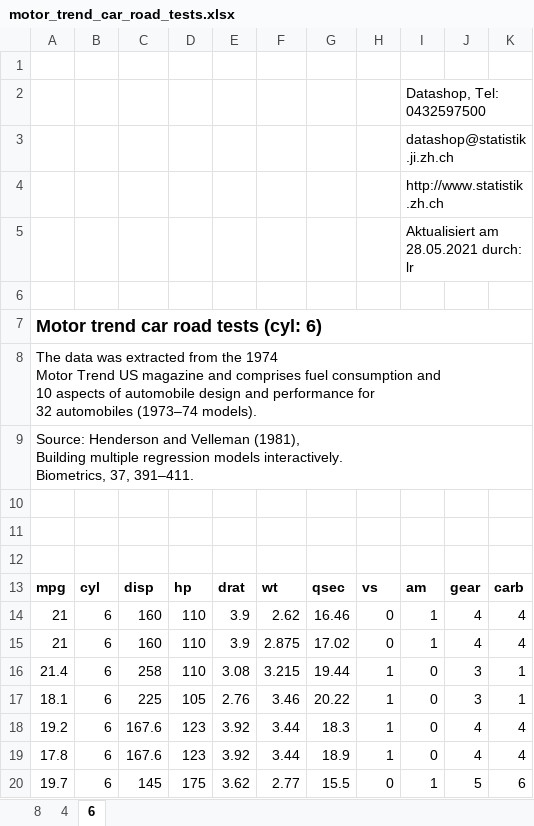
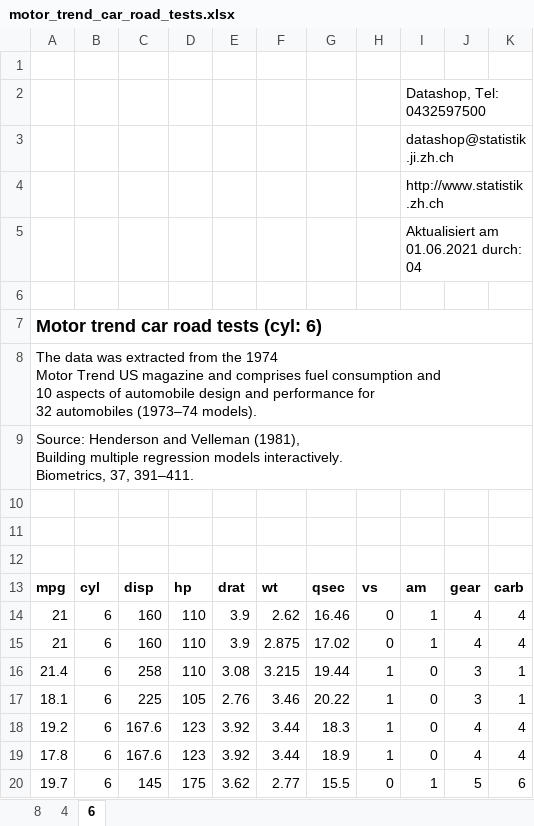
Before and after one commit to statistikZH/statR, an Excel workbook: docs/reference/motor_trend_car_road_tests.xlsx, sheet 6, drawn as a sheet; values as stored, in another font and other column widths than the file's, no borders; charts and pictures not drawn; the diff names each change by its address in the sheet, - before the commit and + after, or states it on an @@ line.

```diff
--- a/docs/reference/motor_trend_car_road_tests.xlsx (sheet 6)
+++ b/docs/reference/motor_trend_car_road_tests.xlsx (sheet 6)
-I5: Aktualisiert am 28.05.2021 durch: lr
+I5: Aktualisiert am 01.06.2021 durch: 04
```
Also changed, not shown: sheet 4, sheet 8, 18 other files.
